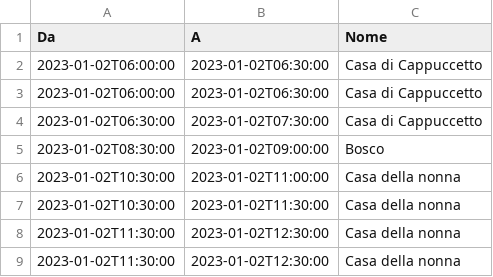
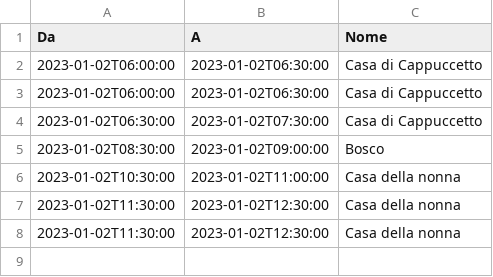
Before and after one commit to foxyseta/fadbula, a CSV file: data/Operazione16.csv, drawn as a sheet.

Commit message:
remove accents, fix mock data

```diff
--- a/data/Operazione16.csv
+++ b/data/Operazione16.csv
@@ -6,3 +6,2 @@ Da,A,Nome
 2023-01-02T10:30:00,2023-01-02T11:00:00,Casa della nonna
-2023-01-02T10:30:00,2023-01-02T11:30:00,Casa della nonna
 2023-01-02T11:30:00,2023-01-02T12:30:00,Casa della nonna
```
Also changed, not shown: data/Evento.csv, 5 other files.
